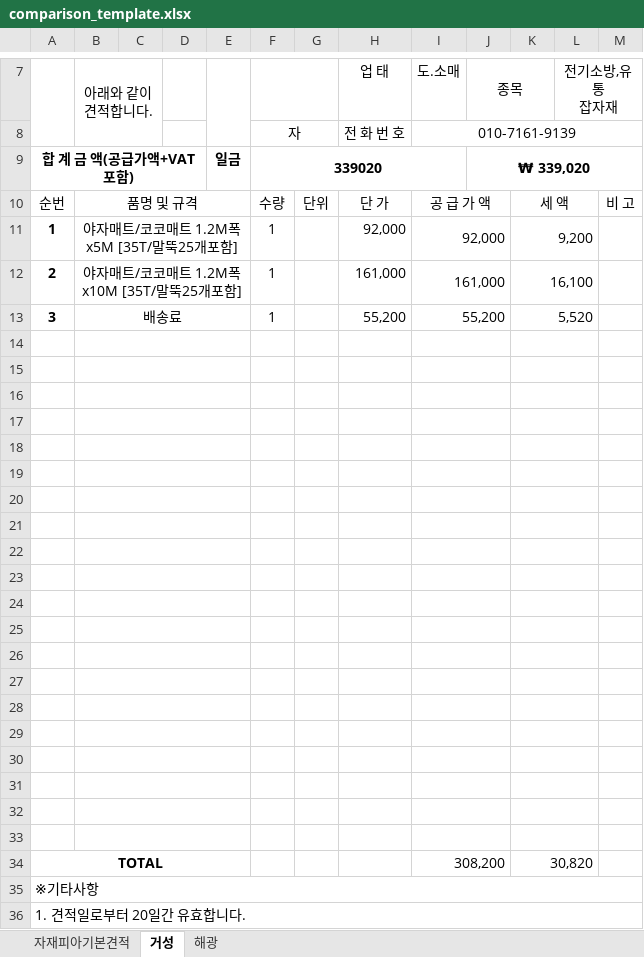
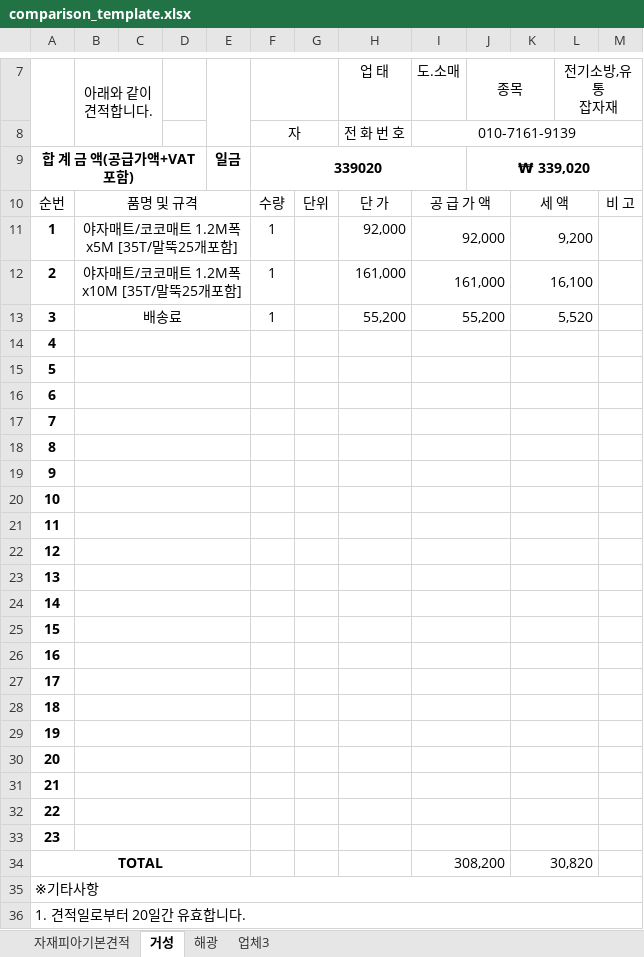
Before and after one commit to jjjjnate-dotcom/quote-compare-project, an Excel workbook: resources/comparison_template.xlsx, sheet 거성, drawn as a sheet; only a part is shown, gaps mark what is left out; values as stored, in another font and other column widths than the file's, no borders; charts and pictures not drawn; the diff names each change by its address in the sheet, - before the commit and + after, or states it on an @@ line.

```diff
--- a/resources/comparison_template.xlsx (sheet 거성)
+++ b/resources/comparison_template.xlsx (sheet 거성)
+sheet tab: 업체3
-A14: (empty)
+A14: 4
-A15: (empty)
+A15: 5
-A16: (empty)
+A16: 6
-A17: (empty)
+A17: 7
-A18: (empty)
+A18: 8
-A19: (empty)
+A19: 9
-A20: (empty)
+A20: 10
-A21: (empty)
+A21: 11
-A22: (empty)
+A22: 12
-A23: (empty)
+A23: 13
-A24: (empty)
+A24: 14
-A25: (empty)
+A25: 15
-A26: (empty)
+A26: 16
-A27: (empty)
+A27: 17
-A28: (empty)
+A28: 18
-A29: (empty)
+A29: 19
-A30: (empty)
+A30: 20
-A31: (empty)
+A31: 21
-A32: (empty)
+A32: 22
-A33: (empty)
+A33: 23
```
Also changed, not shown: sheet 해광, charts or pictures, 5 other files.
